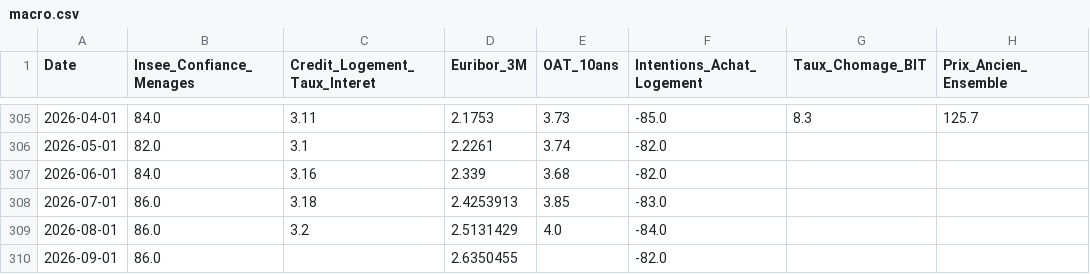
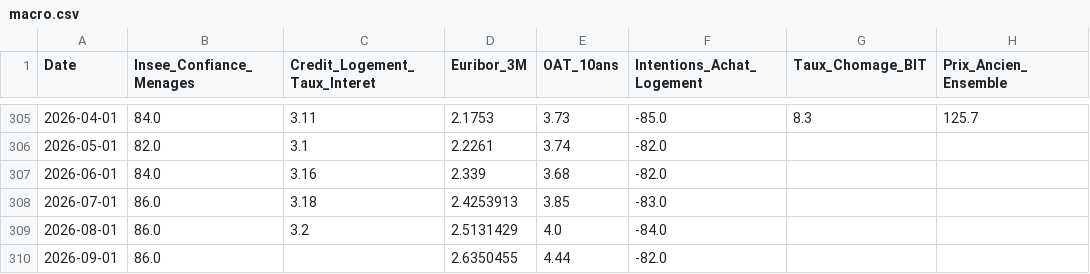
Before and after one commit to baptistesoulard/housing-market, a CSV file: data/macro.csv, drawn as a sheet; only a part is shown, gaps mark what is left out; the diff names each change by its address in the sheet, - before the commit and + after, or states it on an @@ line.

```diff
--- a/data/macro.csv
+++ b/data/macro.csv
-E310 (OAT_10ans): (empty)
+E310 (OAT_10ans): 4.44
```
Also changed, not shown: data_manual_input/oat-10-ans.csv, 3 other files.
